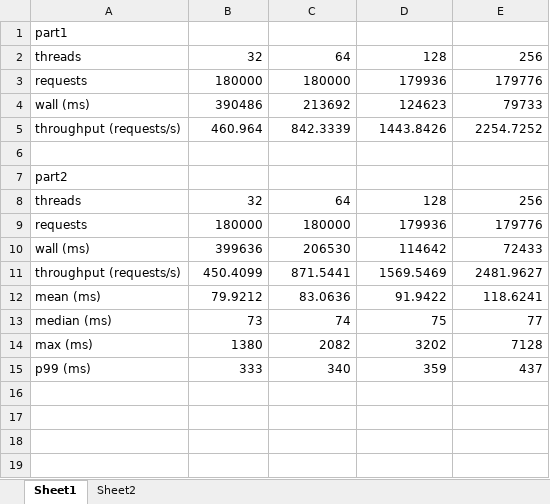
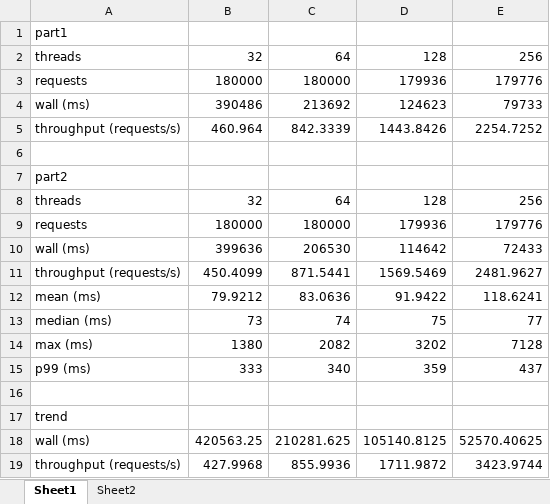
Before and after one commit to timegao/cs6650-fa21, an Excel workbook: assign01/data/csv/analysis/charts.xlsx, sheet Sheet1, drawn as a sheet; values as stored, in another font and other column widths than the file's, no borders; charts and pictures not drawn; the diff names each change by its address in the sheet, - before the commit and + after, or states it on an @@ line.

```diff
--- a/assign01/data/csv/analysis/charts.xlsx (sheet Sheet1)
+++ b/assign01/data/csv/analysis/charts.xlsx (sheet Sheet1)
+row 16: (empty)
+row 17: trend
+row 18: wall (ms) | 420563.25 | 210281.625 | 105140.8125 | 52570.40625
+row 19: throughput (requests/s) | 427.9968 | 855.9936 | 1711.9872 | 3423.9744
```
Also changed, not shown: charts or pictures, 15 other files.
